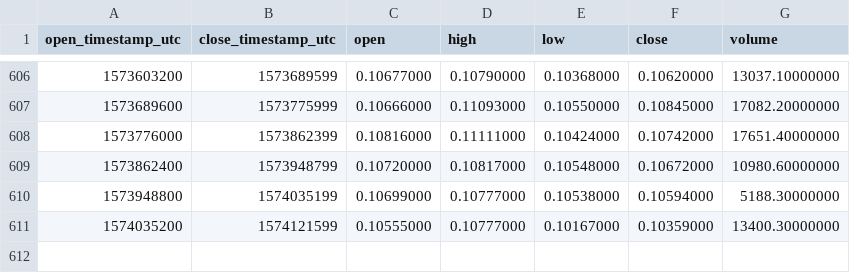
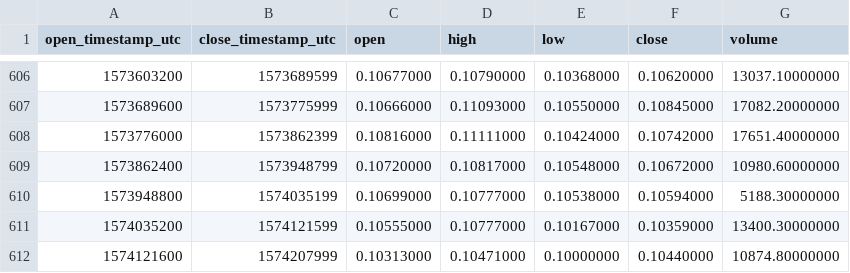
Before and after one commit to cryptobigbro/binance-QTUMBNB, a CSV file: binance-QTUMBNB-1d.csv, drawn as a sheet; only a part is shown, gaps mark what is left out.

Commit message:
Update OHLCV data.

```diff
--- a/binance-QTUMBNB-1d.csv
+++ b/binance-QTUMBNB-1d.csv
@@ -611 +611,2 @@ open_timestamp_utc,close_timestamp_utc,open,high,low,close,volume
 1574035200,1574121599,0.10555000,0.10777000,0.10167000,0.10359000,13400.30000000
+1574121600,1574207999,0.10313000,0.10471000,0.10000000,0.10440000,10874.80000000
```
Also changed, not shown: 1 other file.
